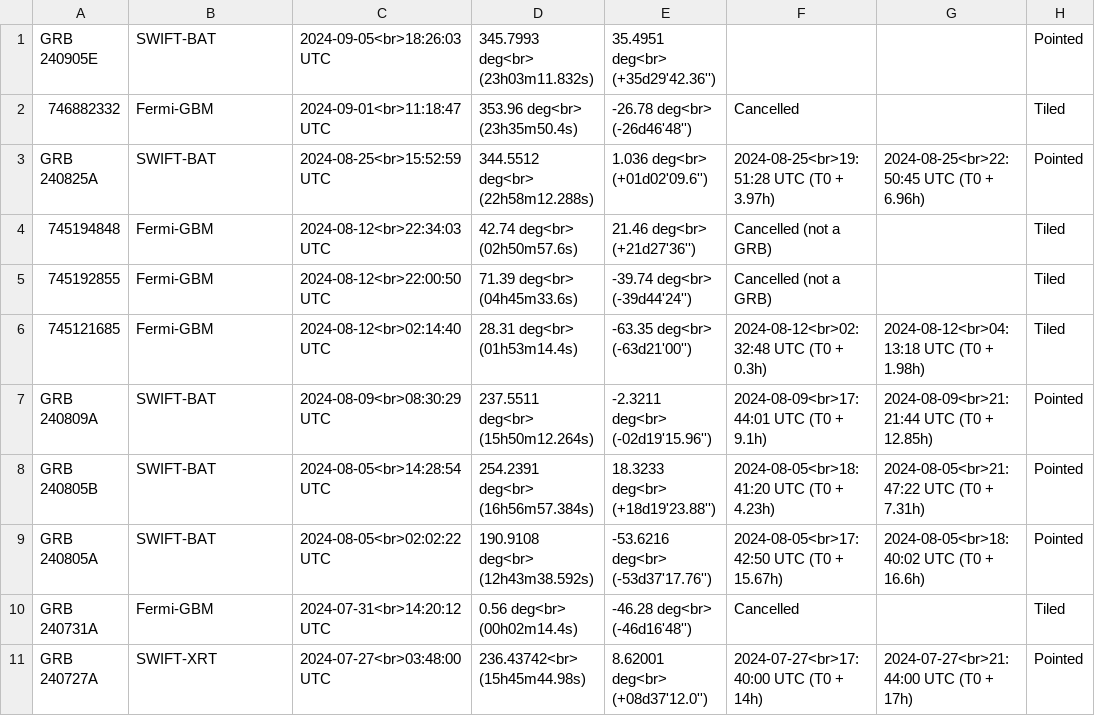
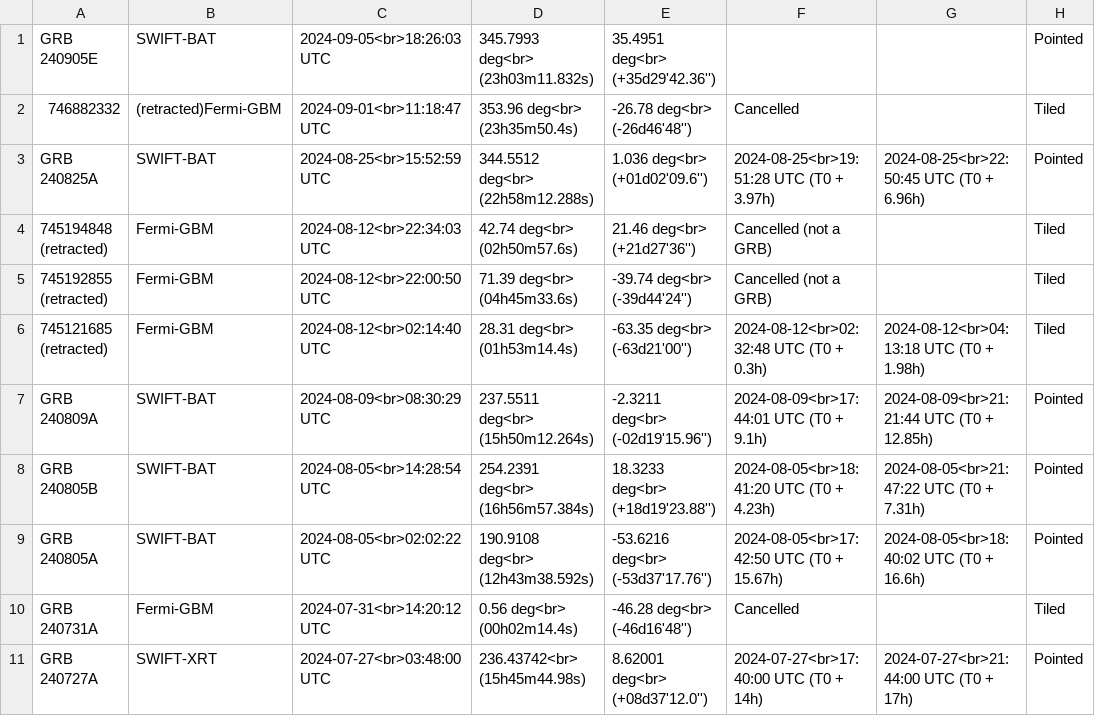
Before and after one commit to wxssym/grbhess.github.io, a CSV file: obstable.csv, drawn as a sheet; only a part is shown; the diff names each change by its address in the sheet, - before the commit and + after, or states it on an @@ line.

Commit message:
Add retraction status

```diff
--- a/obstable.csv
+++ b/obstable.csv
-B2: Fermi-GBM
+B2: (retracted)Fermi-GBM
-A4: 745194848
+A4: 745194848 (retracted)
-A5: 745192855
+A5: 745192855 (retracted)
-A6: 745121685
+A6: 745121685 (retracted)
```
